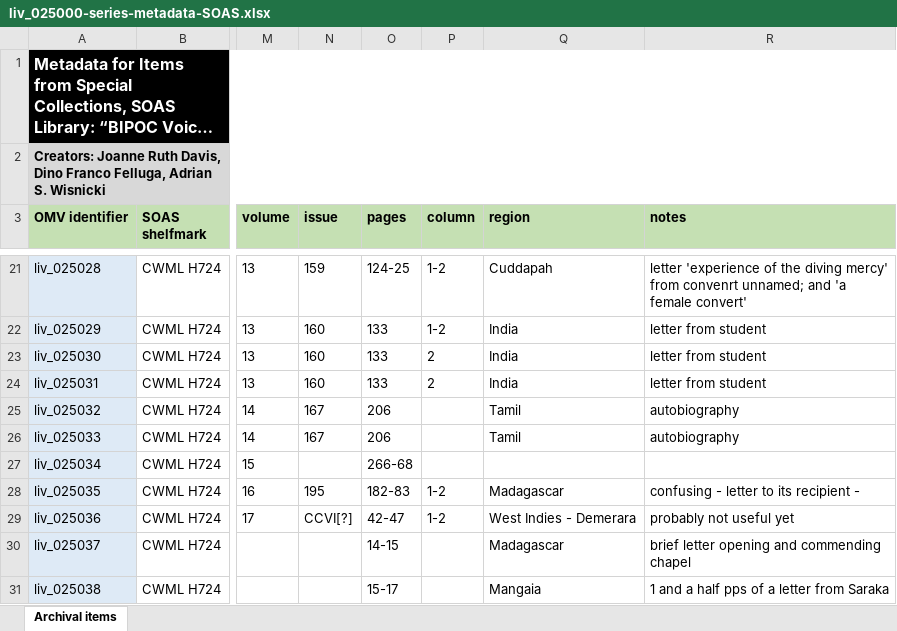
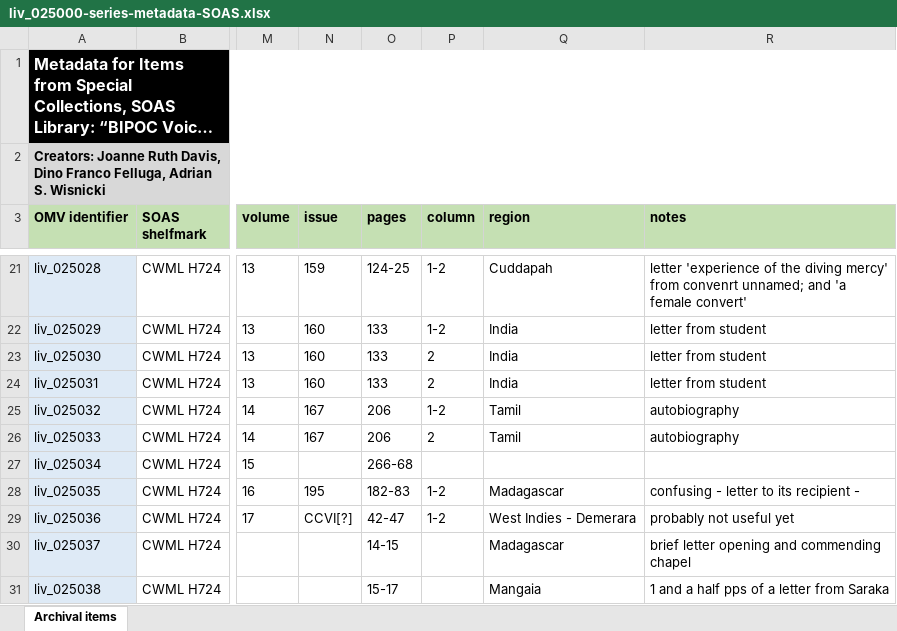
Before and after one commit to livingstoneonline/onemorevoice, an Excel workbook: xlsx/bipoc-voices/liv_025000-series-metadata-SOAS/liv_025000-series-metadata-SOAS.xlsx, sheet Archival items, drawn as a sheet; only a part is shown, gaps mark what is left out; long unchanged cells end in …; values as stored, in another font and other column widths than the file's, no borders; the diff names each change by its address in the sheet, - before the commit and + after, or states it on an @@ line.

Commit message:
u 25000 xlsx

```diff
--- a/xlsx/bipoc-voices/liv_025000-series-metadata-SOAS/liv_025000-series-metadata-SOAS.xlsx (sheet Archival items)
+++ b/xlsx/bipoc-voices/liv_025000-series-metadata-SOAS/liv_025000-series-metadata-SOAS.xlsx (sheet Archival items)
-P25 (column): (empty)
+P25 (column): 1-2
-P26 (column): (empty)
+P26 (column): 2
```
